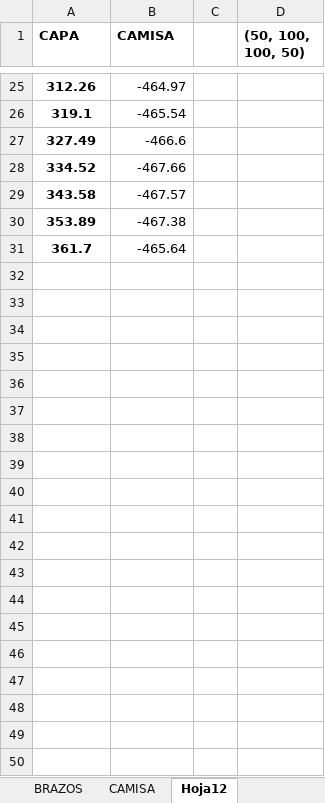
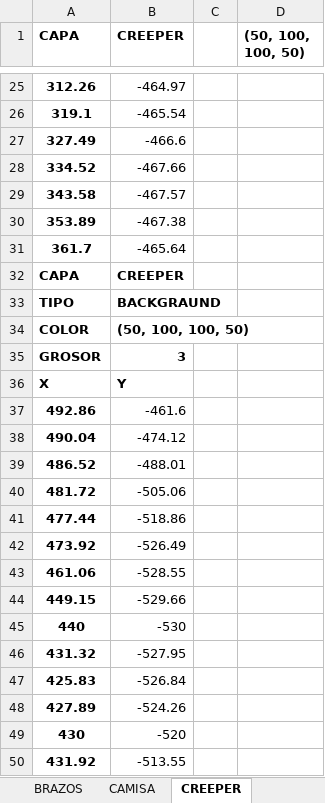
Before and after one commit to zzaun/ProyectoReze_v3, an Excel workbook: capas.xlsx, sheet CREEPER, drawn as a sheet; only a part is shown, gaps mark what is left out; values as stored, in another font and other column widths than the file's, no borders; the diff covers the shown part only; the diff names each change by its address in the sheet, - before the commit and + after, or states it on an @@ line.

Commit message:
Commit 05.1. Creeper Completo

```diff
--- a/capas.xlsx (sheet CREEPER)
+++ b/capas.xlsx (sheet CREEPER)
-sheet tab: Hoja12
+sheet tab: CREEPER
-B1: CAMISA
+B1: CREEPER
+row 32: CAPA | CREEPER
+row 33: TIPO | BACKGRAUND
+row 34: COLOR | (50, 100, 100, 50)
+row 35: GROSOR | 3
+row 36: X | Y
+row 37: 492.86 | -461.6
+row 38: 490.04 | -474.12
+row 39: 486.52 | -488.01
+row 40: 481.72 | -505.06
+row 41: 477.44 | -518.86
+row 42: 473.92 | -526.49
+row 43: 461.06 | -528.55
+row 44: 449.15 | -529.66
+row 45: 440 | -530
+row 46: 431.32 | -527.95
+row 47: 425.83 | -526.84
+row 48: 427.89 | -524.26
+row 49: 430 | -520
+row 50: 431.92 | -513.55
```
Also changed, not shown: 102 added rows elsewhere in this sheet, 1 other file.
